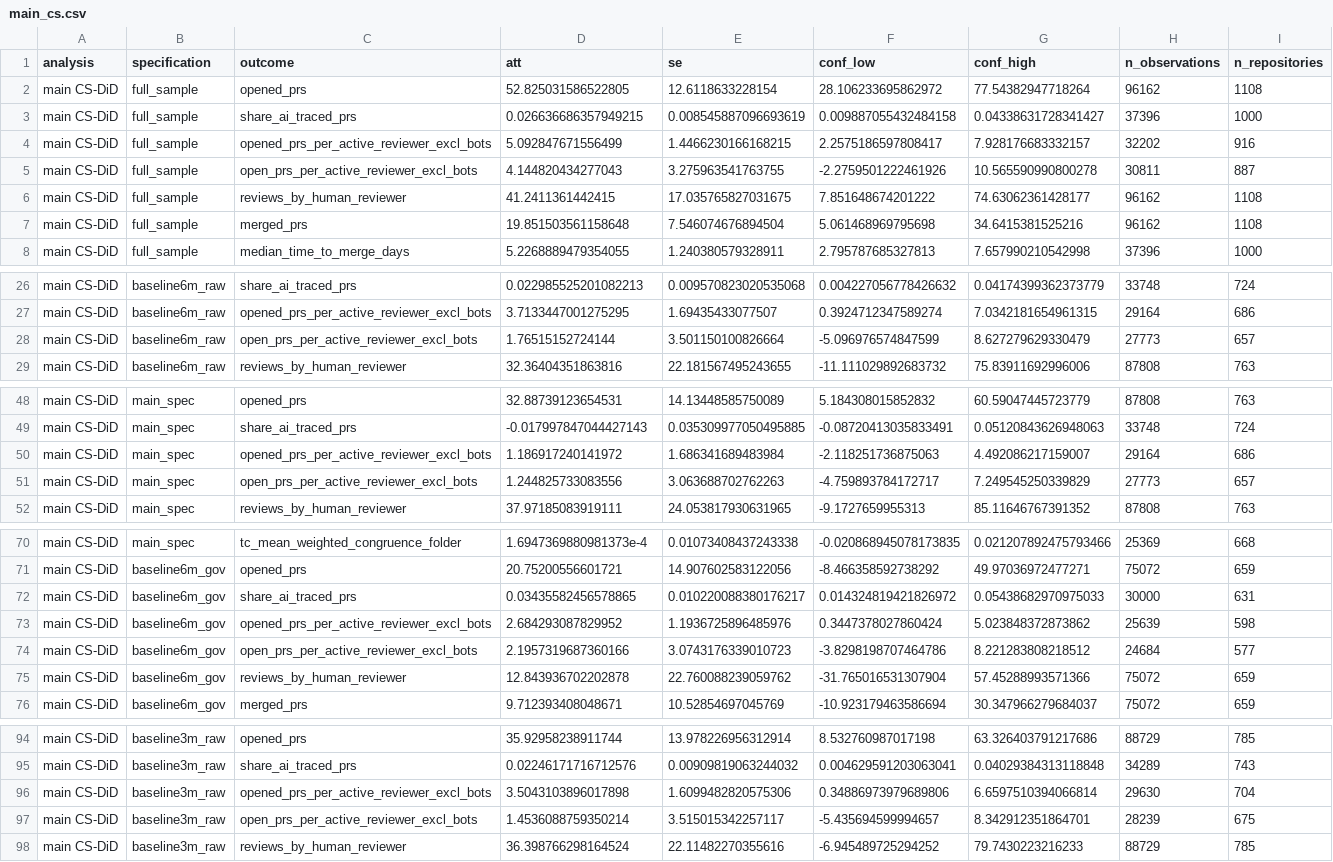
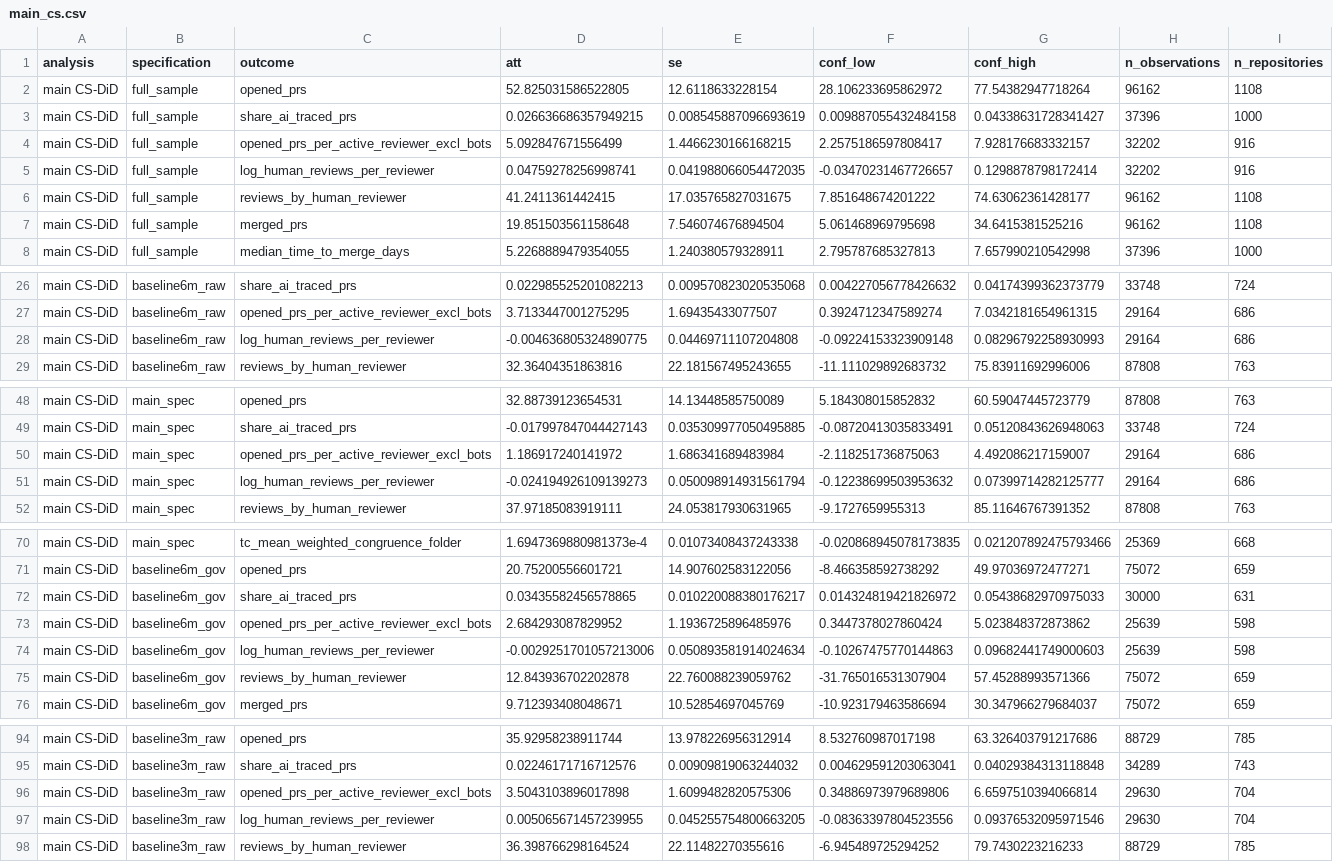
Before and after one commit to giovanni-parrillo/llms-software-production, a CSV file: output/main_cs.csv, drawn as a sheet; only a part is shown, gaps mark what is left out; removed rows and columns are numbered as before the commit, all else as after; the diff covers the shown part only; the diff names each change by its address in the sheet, - before the commit and + after, or states it on an @@ line.

```diff
--- a/output/main_cs.csv
+++ b/output/main_cs.csv
-row 5: main CS-DiD | full_sample | open_prs_per_active_reviewer_excl_bots | 4.144820434277043 | 3.275963541763755 | -2.2759501222461926 | 10.565590990800278 | 30811 | 887
+row 5: main CS-DiD | full_sample | log_human_reviews_per_reviewer | 0.04759278256998741 | 0.041988066054472035 | -0.03470231467726657 | 0.1298878798172414 | 32202 | 916
-row 28: main CS-DiD | baseline6m_raw | open_prs_per_active_reviewer_excl_bots | 1.76515152724144 | 3.501150100826664 | -5.096976574847599 | 8.627279629330479 | 27773 | 657
+row 28: main CS-DiD | baseline6m_raw | log_human_reviews_per_reviewer | -0.004636805324890775 | 0.04469711107204808 | -0.09224153323909148 | 0.08296792258930993 | 29164 | 686
-row 51: main CS-DiD | main_spec | open_prs_per_active_reviewer_excl_bots | 1.244825733083556 | 3.063688702762263 | -4.759893784172717 | 7.249545250339829 | 27773 | 657
+row 51: main CS-DiD | main_spec | log_human_reviews_per_reviewer | -0.024194926109139273 | 0.050098914931561794 | -0.12238699503953632 | 0.07399714282125777 | 29164 | 686
-row 74: main CS-DiD | baseline6m_gov | open_prs_per_active_reviewer_excl_bots | 2.1957319687360166 | 3.0743176339010723 | -3.8298198707464786 | 8.221283808218512 | 24684 | 577
+row 74: main CS-DiD | baseline6m_gov | log_human_reviews_per_reviewer | -0.0029251701057213006 | 0.050893581914024634 | -0.10267475770144863 | 0.09682441749000603 | 25639 | 598
-row 97: main CS-DiD | baseline3m_raw | open_prs_per_active_reviewer_excl_bots | 1.4536088759350214 | 3.515015342257117 | -5.435694599994657 | 8.342912351864701 | 28239 | 675
+row 97: main CS-DiD | baseline3m_raw | log_human_reviews_per_reviewer | 0.005065671457239955 | 0.045255754800663205 | -0.08363397804523556 | 0.09376532095971546 | 29630 | 704
```
Also changed, not shown: 2 added rows and 2 removed rows elsewhere in this file, output/robustness.csv, output/spillover_cross_owner.csv, 4 other files.
